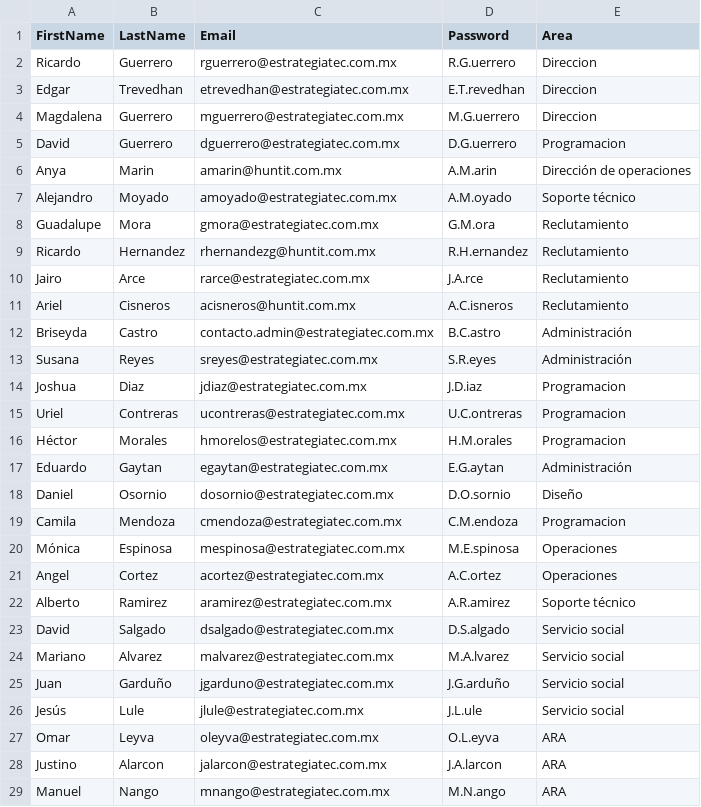
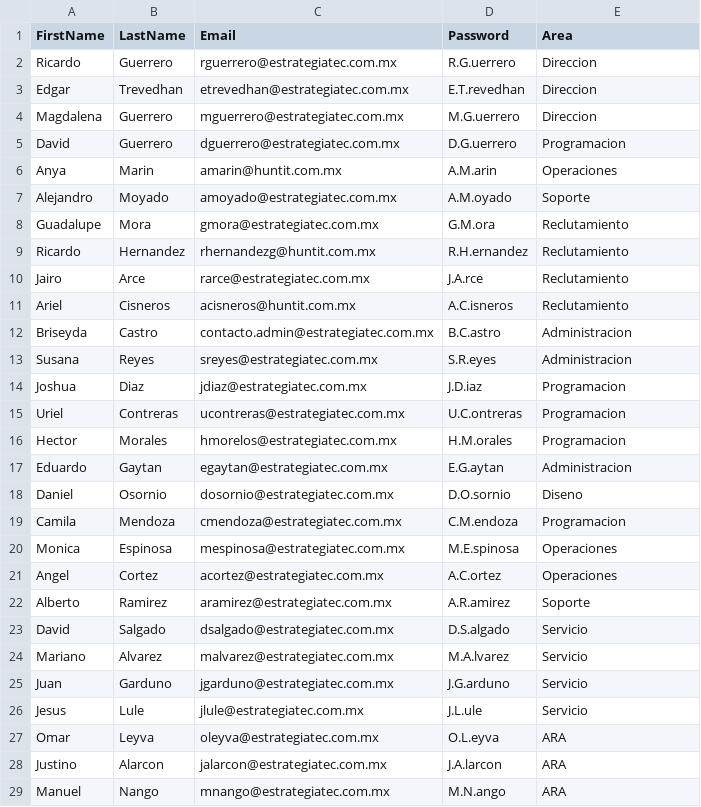
Before and after one commit to UrielContreras/ET_Reservaciones, a CSV file: ET_RESERV/BackEnd/ComedorSalaApi/empleados.csv, drawn as a sheet.

```diff
--- a/ET_RESERV/BackEnd/ComedorSalaApi/empleados.csv
+++ b/ET_RESERV/BackEnd/ComedorSalaApi/empleados.csv
@@ -5,4 +5,4 @@ Magdalena,Guerrero,mguerrero@estrategiatec.com.mx,M.G.uerrero,Direccion
 David,Guerrero,dguerrero@estrategiatec.com.mx,D.G.uerrero,Programacion
-Anya,Marin,amarin@huntit.com.mx,A.M.arin,Dirección de operaciones
-Alejandro,Moyado,amoyado@estrategiatec.com.mx,A.M.oyado,Soporte técnico
+Anya,Marin,amarin@huntit.com.mx,A.M.arin,Operaciones
+Alejandro,Moyado,amoyado@estrategiatec.com.mx,A.M.oyado,Soporte
 Guadalupe,Mora,gmora@estrategiatec.com.mx,G.M.ora,Reclutamiento
@@ -11,17 +11,17 @@ Jairo,Arce,rarce@estrategiatec.com.mx,J.A.rce,Reclutamiento
 Ariel,Cisneros,acisneros@huntit.com.mx,A.C.isneros,Reclutamiento
-Briseyda,Castro,contacto.admin@estrategiatec.com.mx,B.C.astro,Administración
-Susana,Reyes,sreyes@estrategiatec.com.mx,S.R.eyes,Administración
+Briseyda,Castro,contacto.admin@estrategiatec.com.mx,B.C.astro,Administracion
+Susana,Reyes,sreyes@estrategiatec.com.mx,S.R.eyes,Administracion
 Joshua,Diaz,jdiaz@estrategiatec.com.mx,J.D.iaz,Programacion
 Uriel,Contreras,ucontreras@estrategiatec.com.mx,U.C.ontreras,Programacion
-Héctor,Morales,hmorelos@estrategiatec.com.mx,H.M.orales,Programacion
-Eduardo,Gaytan,egaytan@estrategiatec.com.mx,E.G.aytan,Administración
-Daniel,Osornio,dosornio@estrategiatec.com.mx,D.O.sornio,Diseño
+Hector,Morales,hmorelos@estrategiatec.com.mx,H.M.orales,Programacion
+Eduardo,Gaytan,egaytan@estrategiatec.com.mx,E.G.aytan,Administracion
+Daniel,Osornio,dosornio@estrategiatec.com.mx,D.O.sornio,Diseno
 Camila,Mendoza,cmendoza@estrategiatec.com.mx,C.M.endoza,Programacion
-Mónica,Espinosa,mespinosa@estrategiatec.com.mx,M.E.spinosa,Operaciones
+Monica,Espinosa,mespinosa@estrategiatec.com.mx,M.E.spinosa,Operaciones
 Angel,Cortez,acortez@estrategiatec.com.mx,A.C.ortez,Operaciones
-Alberto,Ramirez,aramirez@estrategiatec.com.mx,A.R.amirez,Soporte técnico
-David,Salgado,dsalgado@estrategiatec.com.mx,D.S.algado,Servicio social
-Mariano,Alvarez,malvarez@estrategiatec.com.mx,M.A.lvarez,Servicio social
-Juan,Garduño,jgarduno@estrategiatec.com.mx,J.G.arduño,Servicio social
-Jesús,Lule,jlule@estrategiatec.com.mx,J.L.ule,Servicio social
+Alberto,Ramirez,aramirez@estrategiatec.com.mx,A.R.amirez,Soporte
+David,Salgado,dsalgado@estrategiatec.com.mx,D.S.algado,Servicio
+Mariano,Alvarez,malvarez@estrategiatec.com.mx,M.A.lvarez,Servicio
+Juan,Garduno,jgarduno@estrategiatec.com.mx,J.G.arduno,Servicio
+Jesus,Lule,jlule@estrategiatec.com.mx,J.L.ule,Servicio
 Omar,Leyva,oleyva@estrategiatec.com.mx,O.L.eyva,ARA
```
Also changed, not shown: 4 other files.
